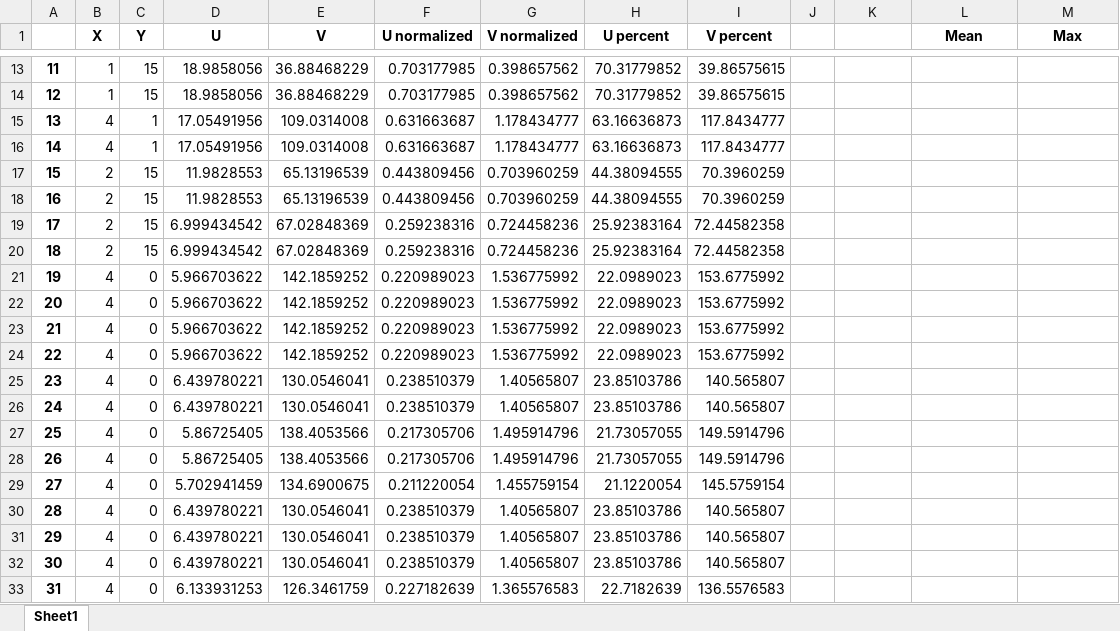
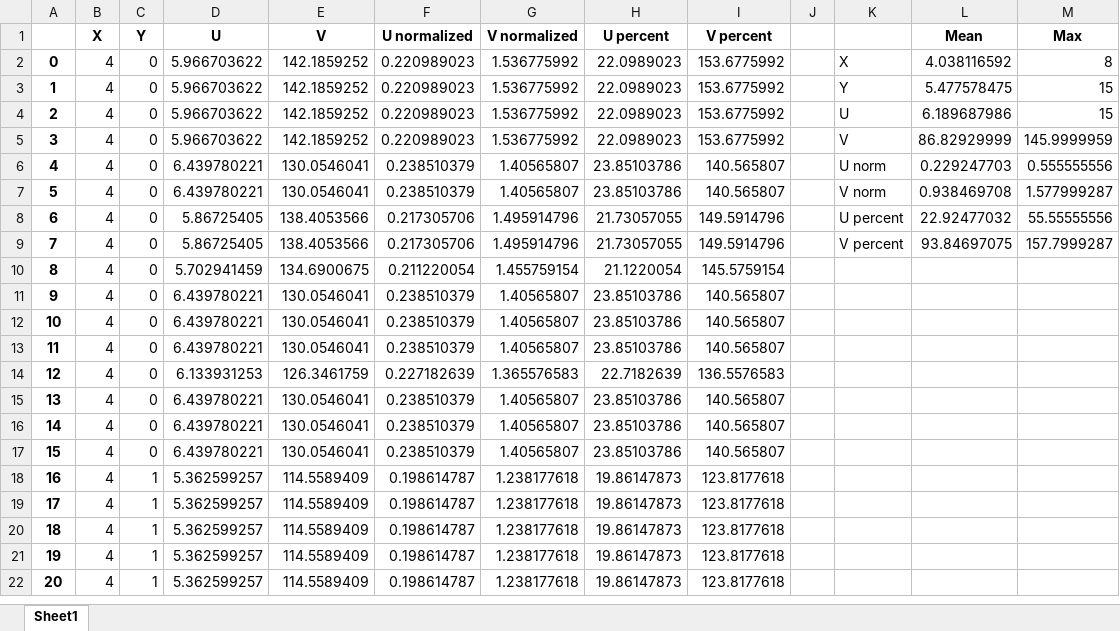
Before and after one commit to Nikolhun/Eyetracking, an Excel workbook: mereni/16x9_R_N_3_21/16x9_R_N_3_21_results.xlsx, sheet Sheet1, drawn as a sheet; only a part is shown, gaps mark what is left out; the shorter side is filled out with more unchanged rows; values as stored, in another font and other column widths than the file's, no borders; removed rows and columns are numbered as before the commit, all else as after; the diff covers the shown part only; the diff names each change by its address in the sheet, - before the commit and + after, or states it on an @@ line.

```diff
--- a/mereni/16x9_R_N_3_21/16x9_R_N_3_21_results.xlsx (sheet Sheet1)
+++ b/mereni/16x9_R_N_3_21/16x9_R_N_3_21_results.xlsx (sheet Sheet1)
-row 13: 11 | 1 | 15 | 18.9858056 | 36.88468229 | 0.703177985 | 0.398657562 | 70.31779852 | 39.86575615
-row 14: 12 | 1 | 15 | 18.9858056 | 36.88468229 | 0.703177985 | 0.398657562 | 70.31779852 | 39.86575615
-row 15: 13 | 4 | 1 | 17.05491956 | 109.0314008 | 0.631663687 | 1.178434777 | 63.16636873 | 117.8434777
-row 16: 14 | 4 | 1 | 17.05491956 | 109.0314008 | 0.631663687 | 1.178434777 | 63.16636873 | 117.8434777
-row 17: 15 | 2 | 15 | 11.9828553 | 65.13196539 | 0.443809456 | 0.703960259 | 44.38094555 | 70.3960259
-row 18: 16 | 2 | 15 | 11.9828553 | 65.13196539 | 0.443809456 | 0.703960259 | 44.38094555 | 70.3960259
-row 19: 17 | 2 | 15 | 6.999434542 | 67.02848369 | 0.259238316 | 0.724458236 | 25.92383164 | 72.44582358
-row 20: 18 | 2 | 15 | 6.999434542 | 67.02848369 | 0.259238316 | 0.724458236 | 25.92383164 | 72.44582358
@@ column A renumbered from row 2 down @@
-K2: (empty)
+K2: X
-L2 (Mean): (empty)
+L2 (Mean): 4.038116592
-M2 (Max): (empty)
+M2 (Max): 8
-K3: (empty)
+K3: Y
-L3 (Mean): (empty)
+L3 (Mean): 5.477578475
-M3:M4 (Max): (empty)
+M3:M4 (Max): 15
-K4: (empty)
+K4: U
-L4 (Mean): (empty)
+L4 (Mean): 6.189687986
-K5: (empty)
+K5: V
-L5 (Mean): (empty)
+L5 (Mean): 86.82929999
-M5 (Max): (empty)
+M5 (Max): 145.9999959
-K6: (empty)
+K6: U norm
-L6 (Mean): (empty)
+L6 (Mean): 0.229247703
-M6 (Max): (empty)
+M6 (Max): 0.555555556
-K7: (empty)
+K7: V norm
-L7 (Mean): (empty)
+L7 (Mean): 0.938469708
-M7 (Max): (empty)
+M7 (Max): 1.577999287
-K8: (empty)
+K8: U percent
-L8 (Mean): (empty)
+L8 (Mean): 22.92477032
-M8 (Max): (empty)
+M8 (Max): 55.55555556
-K9: (empty)
+K9: V percent
-L9 (Mean): (empty)
+L9 (Mean): 93.84697075
-M9 (Max): (empty)
+M9 (Max): 157.7999287
```
Also changed, not shown: 11 removed rows elsewhere in this sheet, mereni/11x4_R_F_1_29/11x4_R_F_1_29_results.xlsx, mereni/16x9_R_N_1_3/16x9_R_N_1_3_results.xlsx, 9 other files.
